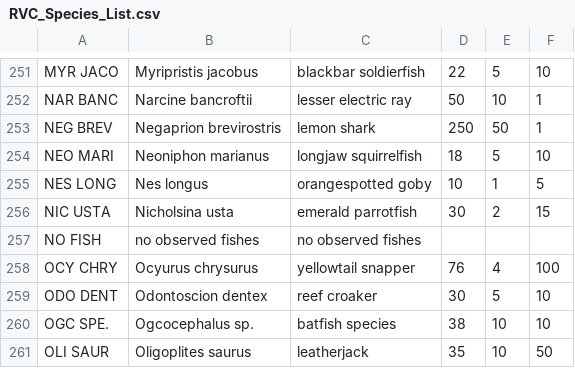
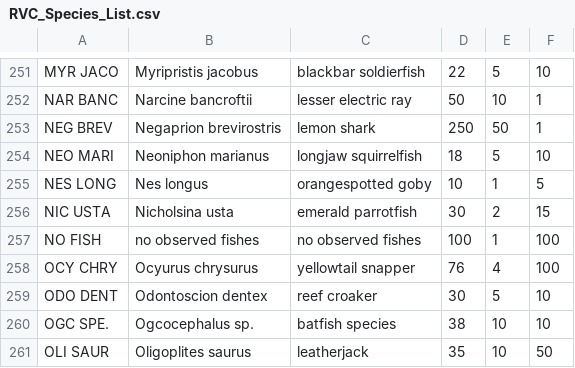
Before and after one commit to jeremiaheb/EntryApplication, a CSV file: db/SupportData/RVC_Species_List.csv, drawn as a sheet; only a part is shown, gaps mark what is left out.

```diff
--- a/db/SupportData/RVC_Species_List.csv
+++ b/db/SupportData/RVC_Species_List.csv
@@ -256,3 +256,3 @@ NES LONG,Nes longus,orangespotted goby,10,1,5
 NIC USTA,Nicholsina usta,emerald parrotfish,30,2,15
-NO  FISH,no observed fishes,no observed fishes,,,
+NO FISH,no observed fishes,no observed fishes,100,1,100
 OCY CHRY,Ocyurus chrysurus,yellowtail snapper,76,4,100
```
Also changed, not shown: 1 other file.
